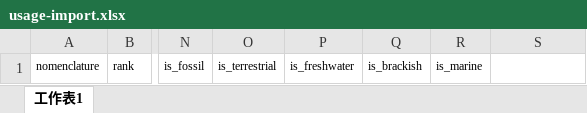
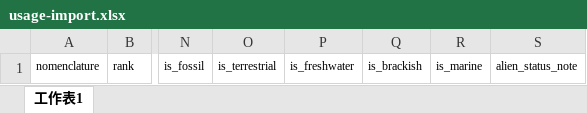
Before and after one commit to TaiBIF/taicol-2021, an Excel workbook: public/example/usage-import.xlsx, sheet 工作表1, drawn as a sheet; only a part is shown, gaps mark what is left out; values as stored, in another font and other column widths than the file's, no borders; the diff names each change by its address in the sheet, - before the commit and + after, or states it on an @@ line.

Commit message:
feature: alien status note

```diff
--- a/public/example/usage-import.xlsx (sheet 工作表1)
+++ b/public/example/usage-import.xlsx (sheet 工作表1)
-S1: (empty)
+S1: alien_status_note
```
Also changed, not shown: 8 other files.
